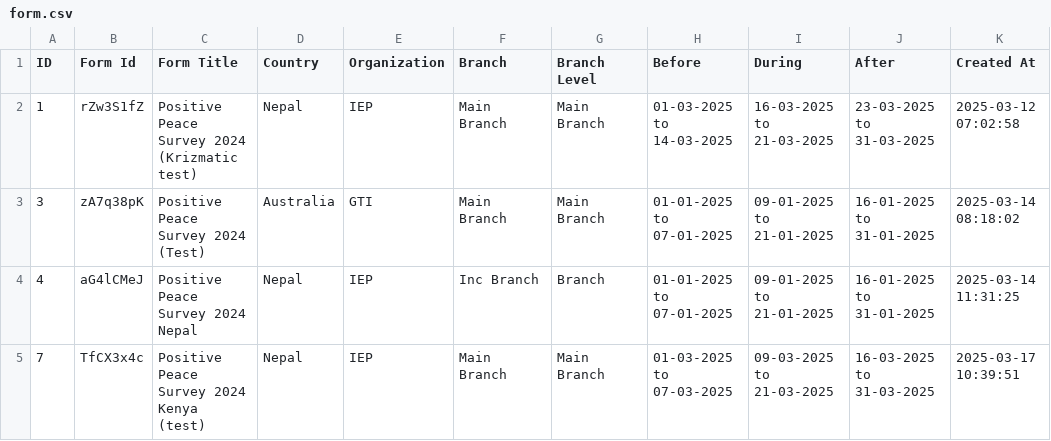
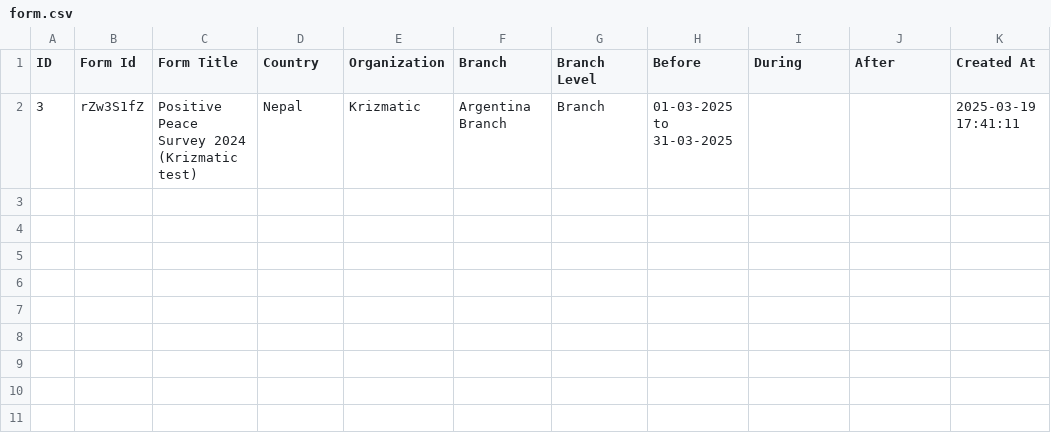
Before and after one commit to anupshakya7/typeform-dashboard, a CSV file: public/form.csv, drawn as a sheet; removed rows and columns are numbered as before the commit, all else as after; the diff names each change by its address in the sheet, - before the commit and + after, or states it on an @@ line.

Commit message:
RBAC Update for organization level

```diff
--- a/public/form.csv
+++ b/public/form.csv
-row 2: 1 | rZw3S1fZ | Positive Peace Survey 2024 (Krizmatic test) | Nepal | IEP | Main Branch | Main Branch | 01-03-2025 to 14-03-2025 | 16-03-2025 to 21-03-2025 | 23-03-2025 to 31-03-2025 | 2025-03-12 07:02:58
-row 3: 3 | zA7q38pK | Positive Peace Survey 2024 (Test) | Australia | GTI | Main Branch | Main Branch | 01-01-2025 to 07-01-2025 | 09-01-2025 to 21-01-2025 | 16-01-2025 to 31-01-2025 | 2025-03-14 08:18:02
-row 4: 4 | aG4lCMeJ | Positive Peace Survey 2024 Nepal | Nepal | IEP | Inc Branch | Branch | 01-01-2025 to 07-01-2025 | 09-01-2025 to 21-01-2025 | 16-01-2025 to 31-01-2025 | 2025-03-14 11:31:25
-row 5: 7 | TfCX3x4c | Positive Peace Survey 2024 Kenya (test) | Nepal | IEP | Main Branch | Main Branch | 01-03-2025 to 07-03-2025 | 09-03-2025 to 21-03-2025 | 16-03-2025 to 31-03-2025 | 2025-03-17 10:39:51
+row 2: 3 | rZw3S1fZ | Positive Peace Survey 2024 (Krizmatic test) | Nepal | Krizmatic | Argentina Branch | Branch | 01-03-2025 to 31-03-2025 |  |  | 2025-03-19 17:41:11
```
Also changed, not shown: 50 other files.
